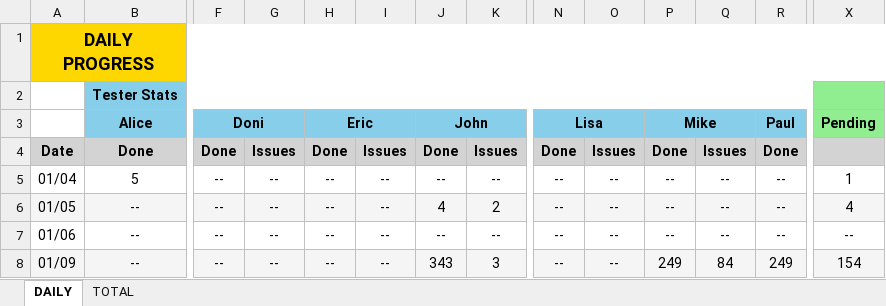
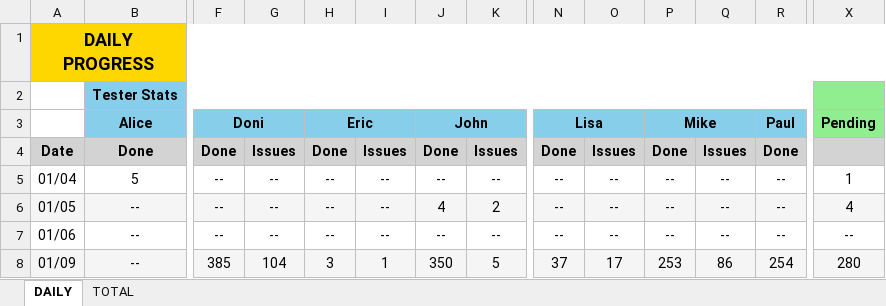
Before and after one commit to NeilVibe/LocalizationTools, an Excel workbook: RessourcesForCodingTheProject/NewScripts/QAExcelCompiler/LQA_Tester_ProgressTracker.xlsx, sheet DAILY, drawn as a sheet; only a part is shown, gaps mark what is left out; values as stored, in another font and other column widths than the file's, no borders; charts and pictures not drawn; the diff names each change by its address in the sheet, - before the commit and + after, or states it on an @@ line.

```diff
--- a/RessourcesForCodingTheProject/NewScripts/QAExcelCompiler/LQA_Tester_ProgressTracker.xlsx (sheet DAILY)
+++ b/RessourcesForCodingTheProject/NewScripts/QAExcelCompiler/LQA_Tester_ProgressTracker.xlsx (sheet DAILY)
-F8: --
+F8: 385
-G8: --
+G8: 104
-H8: --
+H8: 3
-I8: --
+I8: 1
-J8: 343
+J8: 350
-K8: 3
+K8: 5
-N8: --
+N8: 37
-O8: --
+O8: 17
-P8: 249
+P8: 253
-Q8: 84
+Q8: 86
-R8: 249
+R8: 254
-X8: 154
+X8: 280
```
Also changed, not shown: sheet TOTAL, RessourcesForCodingTheProject/NewScripts/QAExcelCompiler/Masterfolder_EN/Master_Knowledge.xlsx, RessourcesForCodingTheProject/NewScripts/QAExcelCompiler/Masterfolder_EN/Master_Quest.xlsx, 1 other file.
